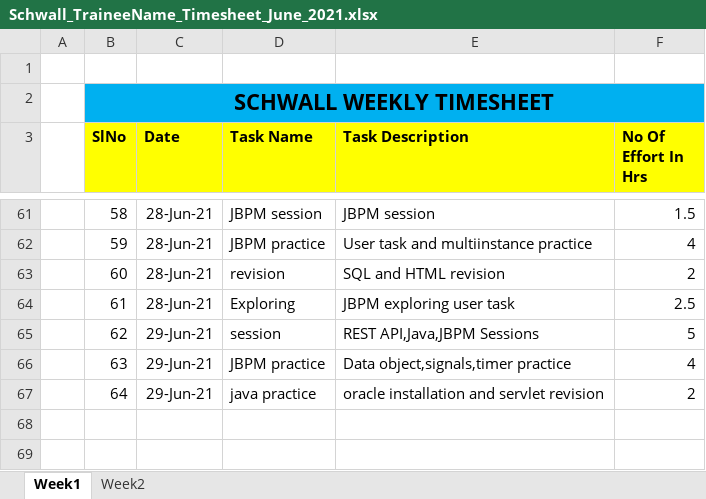
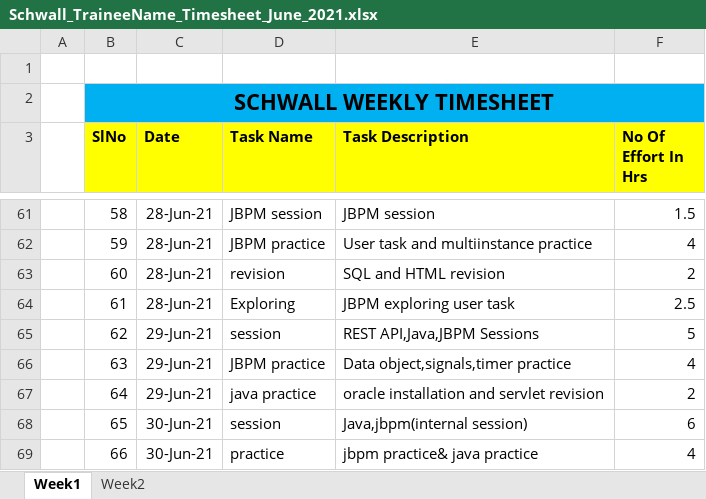
Before and after one commit to Surge-Technology/JavaTraining-Batch1, an Excel workbook: Saranya/Timesheet/Schwall_TraineeName_Timesheet_June_2021.xlsx, sheet Week1, drawn as a sheet; only a part is shown, gaps mark what is left out; values as stored, in another font and other column widths than the file's, no borders; the diff names each change by its address in the sheet, - before the commit and + after, or states it on an @@ line.

Commit message:
Update Schwall_TraineeName_Timesheet_June_2021.xlsx

```diff
--- a/Saranya/Timesheet/Schwall_TraineeName_Timesheet_June_2021.xlsx (sheet Week1)
+++ b/Saranya/Timesheet/Schwall_TraineeName_Timesheet_June_2021.xlsx (sheet Week1)
+row 68:  | 65 | 30-Jun-21 | session | Java,jbpm(internal session) | 6
+row 69:  | 66 | 30-Jun-21 | practice | jbpm practice& java practice | 4
```
